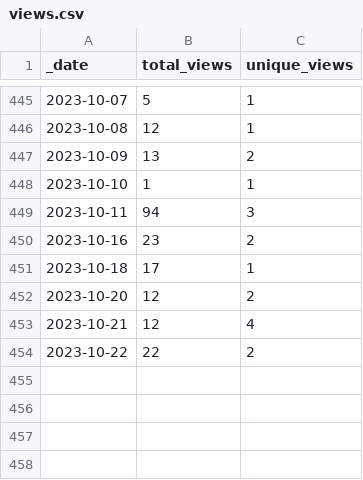
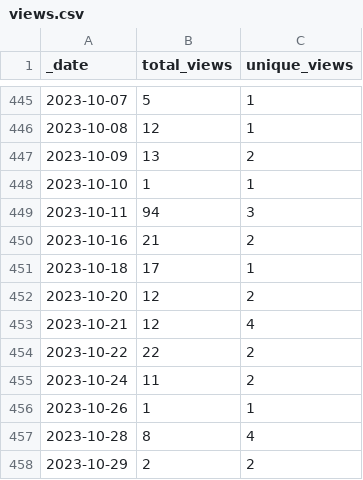
Before and after one commit to HerrNamenlos123/JTAG_Interface, a CSV file: traffic/views.csv, drawn as a sheet; only a part is shown, gaps mark what is left out.

Commit message:
GitHub traffic

```diff
--- a/traffic/views.csv
+++ b/traffic/views.csv
@@ -449,3 +449,3 @@ _date,total_views,unique_views
 2023-10-11,94,3
-2023-10-16,23,2
+2023-10-16,21,2
 2023-10-18,17,1
@@ -454 +454,5 @@ _date,total_views,unique_views
 2023-10-22,22,2
+2023-10-24,11,2
+2023-10-26,1,1
+2023-10-28,8,4
+2023-10-29,2,2
```
Also changed, not shown: traffic/clones.csv, 1 other file.
